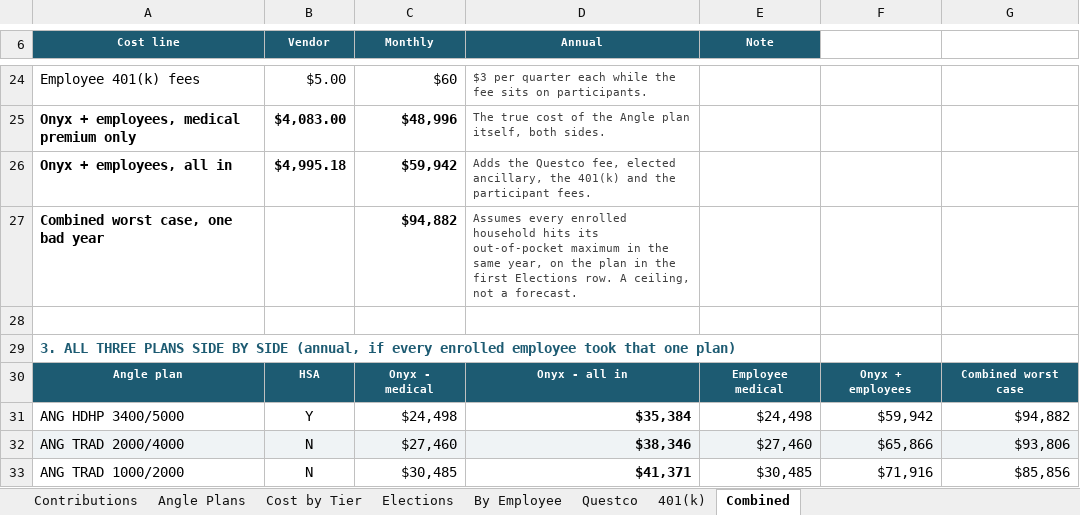
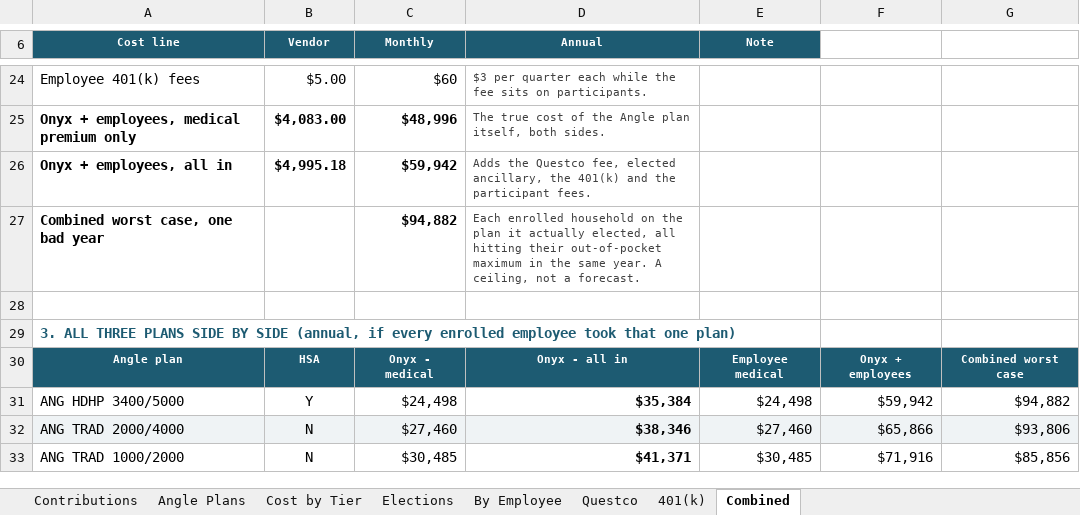
Before and after one commit to Onyxcfo/Health-Insurance-PEO, an Excel workbook: deliverables/Onyx_Angle_Questco_Cost_Model.xlsx, sheet Combined, drawn as a sheet; only a part is shown, gaps mark what is left out; values as stored, in another font and other column widths than the file's, no borders; the diff names each change by its address in the sheet, - before the commit and + after, or states it on an @@ line.

```diff
--- a/deliverables/Onyx_Angle_Questco_Cost_Model.xlsx (sheet Combined)
+++ b/deliverables/Onyx_Angle_Questco_Cost_Model.xlsx (sheet Combined)
-D27 (Annual): Assumes every enrolled household hits its out-of-pocket maximum in the same year, on the plan in the first Elections row. A ceiling,…
+D27 (Annual): Each enrolled household on the plan it actually elected, all hitting their out-of-pocket maximum in the same year. A ceiling,…
```
Also changed, not shown: sheet Elections, formulas that keep their value, 2 other files.
